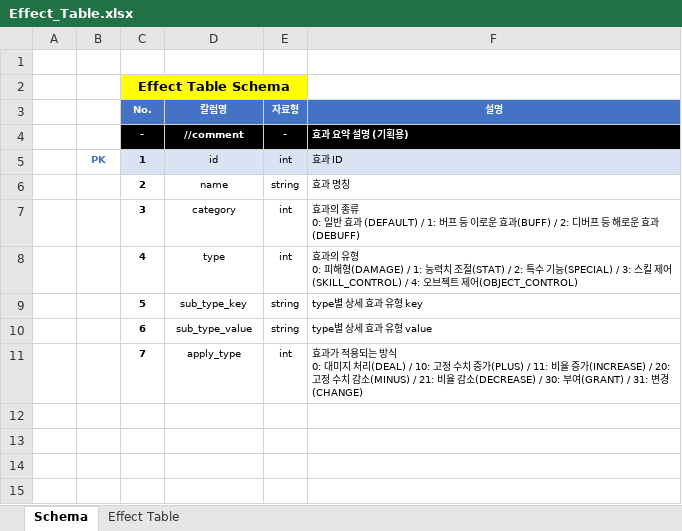
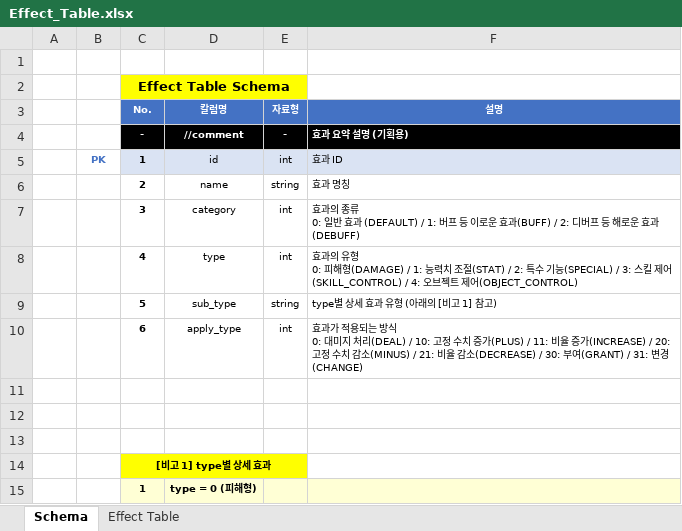
Before and after one commit to hjs0913/GameDesign, an Excel workbook: 로스트아크/데이터테이블/Effect_Table.xlsx, sheet Schema, drawn as a sheet; values as stored, in another font and other column widths than the file's, no borders; removed rows and columns are numbered as before the commit, all else as after; the diff names each change by its address in the sheet, - before the commit and + after, or states it on an @@ line.

```diff
--- a/로스트아크/데이터테이블/Effect_Table.xlsx (sheet Schema)
+++ b/로스트아크/데이터테이블/Effect_Table.xlsx (sheet Schema)
-D9 (칼럼명): sub_type_key
+D9 (칼럼명): sub_type
-F9 (설명): type별 상세 효과 유형 key
+F9 (설명): type별 상세 효과 유형 (아래의 [비고 1] 참고)
-row 10:  |  | 6 | sub_type_value | string | type별 상세 효과 유형 value
-C10 (No.): 7
+C10 (No.): 6
+row 11: (empty)
+row 12: (empty)
+row 13: (empty)
+row 14:  |  | [비고 1] type별 상세 효과
+row 15:  |  | 1 | type = 0 (피해형)
```
Also changed, not shown: sheet Effect Table, 로스트아크/데이터테이블/SkillEffect_Param_Table(수정필요).xlsx, 로스트아크/데이터테이블/Skill_Use_Parameter_Table.xlsx, 4 other files.
